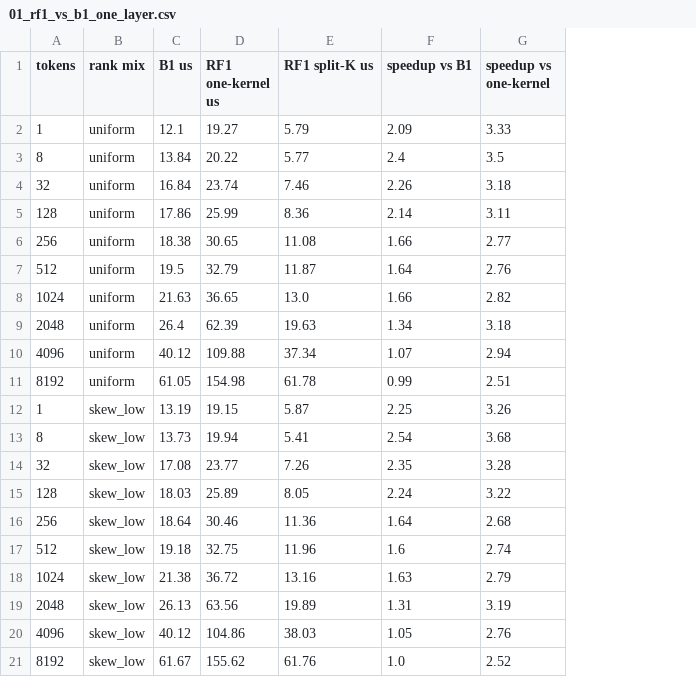
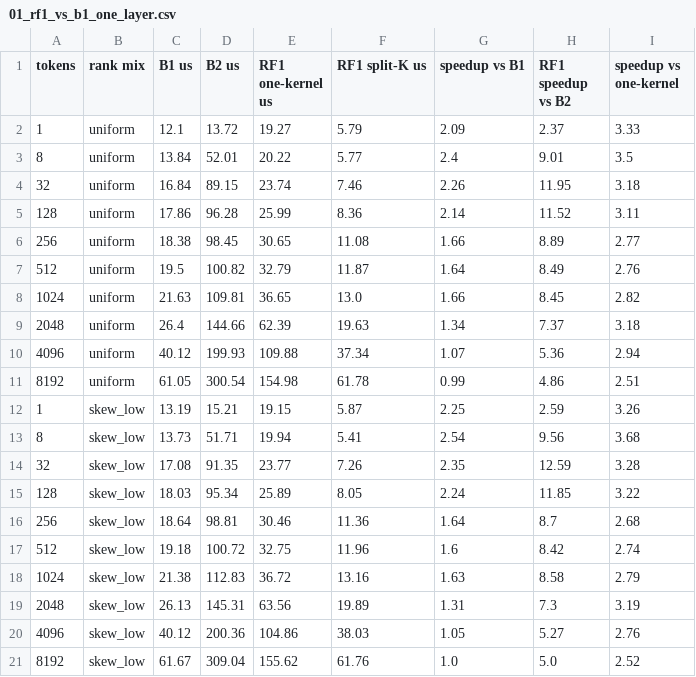
Before and after one commit to prathamsunkad/rank-fuse, a CSV file: results/h200_2026-10-25/tables/01_rf1_vs_b1_one_layer.csv, drawn as a sheet; the diff names each change by its address in the sheet, - before the commit and + after, or states it on an @@ line.

```diff
--- a/results/h200_2026-10-25/tables/01_rf1_vs_b1_one_layer.csv
+++ b/results/h200_2026-10-25/tables/01_rf1_vs_b1_one_layer.csv
+column D (B2 us), rows 2-21: 13.72 | 52.01 | 89.15 | 96.28 | 98.45 | 100.82 | 109.81 | 144.66 | 199.93 | 300.54 | 15.21 | 51.71 | 91.35 | 95.34 | 98.81 | 100.72 | 112.83 | 145.31 | 200.36 | 309.04
+column H (RF1 speedup vs B2), rows 2-21: 2.37 | 9.01 | 11.95 | 11.52 | 8.89 | 8.49 | 8.45 | 7.37 | 5.36 | 4.86 | 2.59 | 9.56 | 12.59 | 11.85 | 8.7 | 8.42 | 8.58 | 7.3 | 5.27 | 5.0
```
Also changed, not shown: results/h200_2026-10-25/tables/07_rf2_sorted_splitk.csv, results/h200_2026-10-25/tables/08_rf2_segment.csv, 54 other files.
